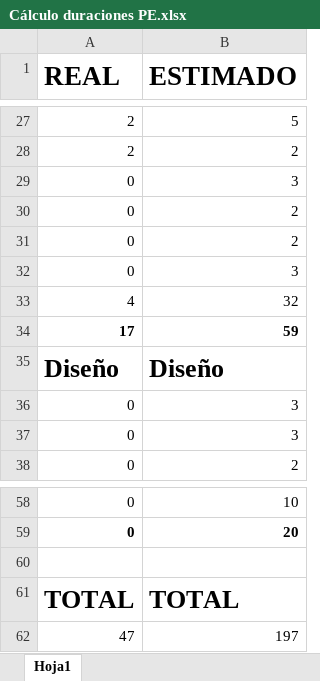
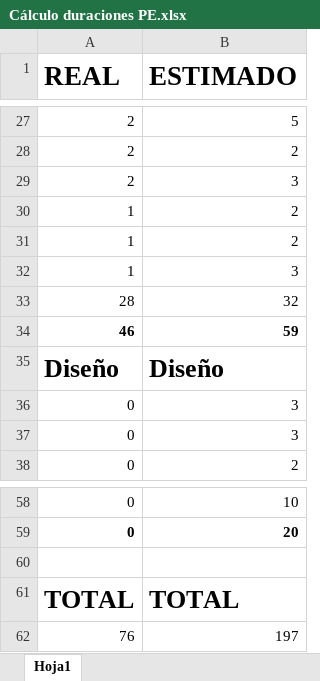
Before and after one commit to AndreaEs/Pr-cticasEmpresa, an Excel workbook: Cálculo duraciones PE.xlsx, sheet Hoja1, drawn as a sheet; only a part is shown, gaps mark what is left out; values as stored, in another font and other column widths than the file's, no borders; the diff names each change by its address in the sheet, - before the commit and + after, or states it on an @@ line.

```diff
--- a/Cálculo duraciones PE.xlsx (sheet Hoja1)
+++ b/Cálculo duraciones PE.xlsx (sheet Hoja1)
-A29 (REAL): 0
+A29 (REAL): 2
-A30:A32 (REAL): 0
+A30:A32 (REAL): 1
-A33 (REAL): 4
+A33 (REAL): 28
-A34 (REAL): 17
+A34 (REAL): 46
-A62 (REAL): 47
+A62 (REAL): 76
```
Also changed, not shown: 28 other files.
